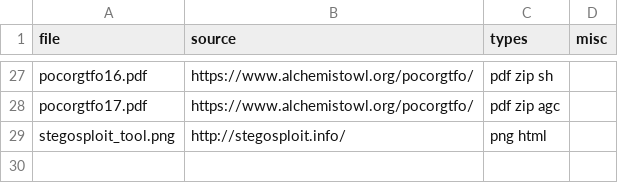
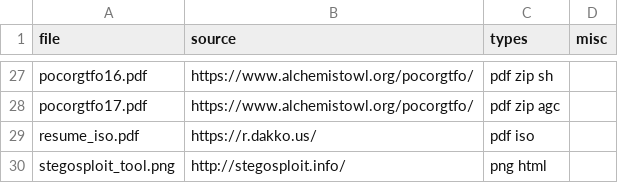
Before and after one commit to Polydet/polyglot-database, a CSV file: list.csv, drawn as a sheet; only a part is shown, gaps mark what is left out; the diff names each change by its address in the sheet, - before the commit and + after, or states it on an @@ line.

Commit message:
Add resume_iso.pdf

```diff
--- a/list.csv
+++ b/list.csv
+row 29: resume_iso.pdf | https://r.dakko.us/ | pdf iso
```
Also changed, not shown: 1 other file.
